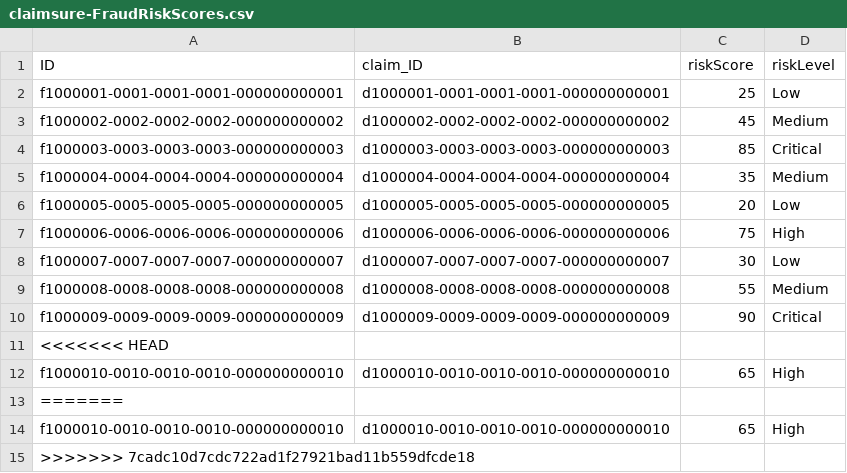
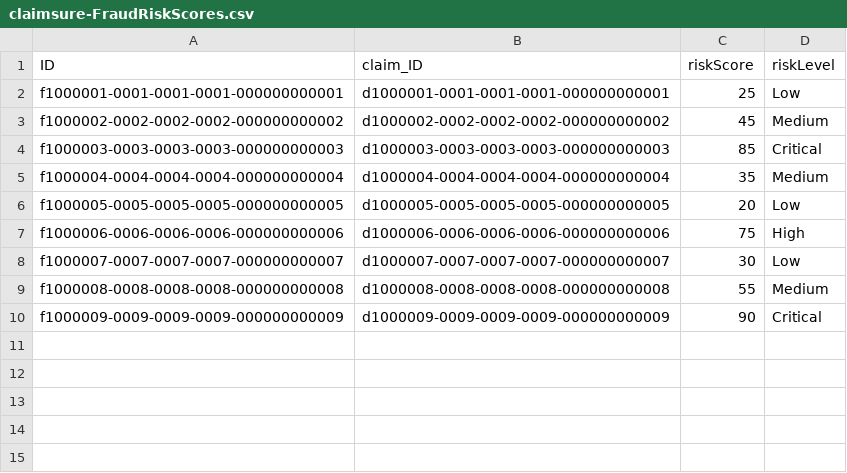
Before and after one commit to CoderShivi/Insurance_claim_management, a CSV file: db/data/claimsure-FraudRiskScores.csv, drawn as a sheet.

```diff
--- a/db/data/claimsure-FraudRiskScores.csv
+++ b/db/data/claimsure-FraudRiskScores.csv
@@ -10,6 +10 @@ f1000008-0008-0008-0008-000000000008,d1000008-0008-0008-0008-000000000008,55,Med
 f1000009-0009-0009-0009-000000000009,d1000009-0009-0009-0009-000000000009,90,Critical
-<<<<<<< HEAD
-f1000010-0010-0010-0010-000000000010,d1000010-0010-0010-0010-000000000010,65,High
-=======
-f1000010-0010-0010-0010-000000000010,d1000010-0010-0010-0010-000000000010,65,High
->>>>>>> 7cadc10d7cdc722ad1f27921bad11b559dfcde18
```
Also changed, not shown: db/data/claimsure-AlertLog.csv, db/data/claimsure-ClaimTypes.csv, 11 other files.
